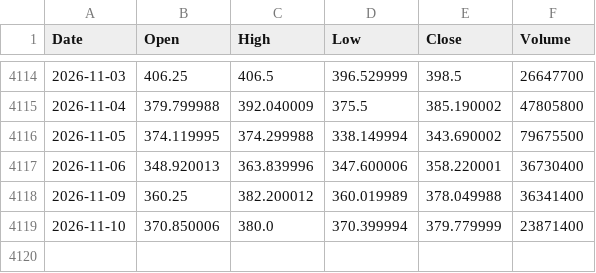
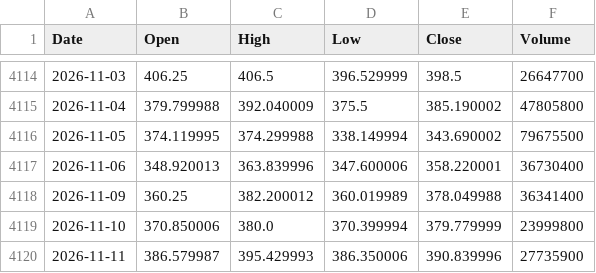
Before and after one commit to PietroPulli/quantlab, a CSV file: market/TSLA.csv, drawn as a sheet; only a part is shown, gaps mark what is left out.

```diff
--- a/market/TSLA.csv
+++ b/market/TSLA.csv
@@ -4118,2 +4118,3 @@ Date,Open,High,Low,Close,Volume
 2026-11-09,360.25,382.200012,360.019989,378.049988,36341400
-2026-11-10,370.850006,380.0,370.399994,379.779999,23871400
+2026-11-10,370.850006,380.0,370.399994,379.779999,23999800
+2026-11-11,386.579987,395.429993,386.350006,390.839996,27735900
```
Also changed, not shown: market/AAPL.csv, market/BTC-USD.csv, 15 other files.
